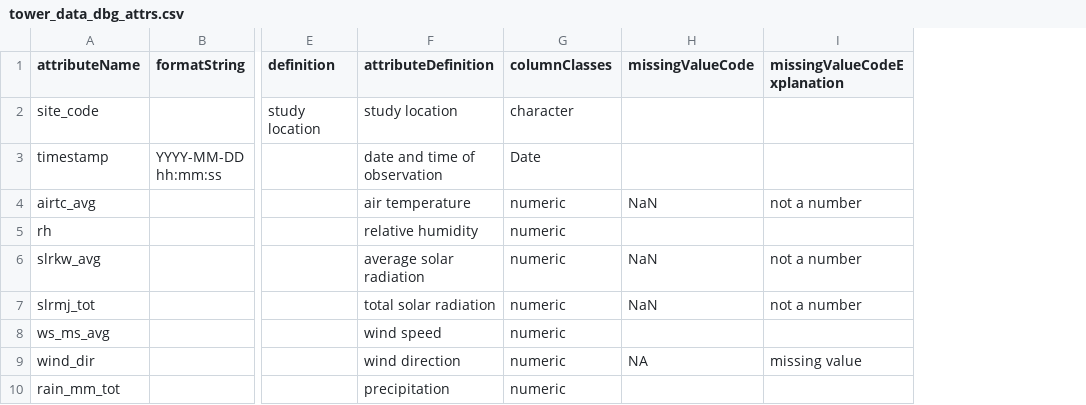
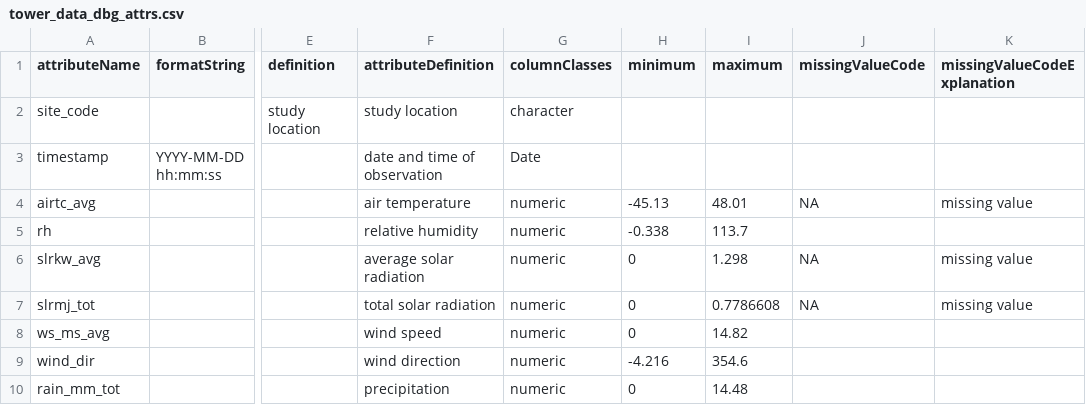
Before and after one commit to qstewart/knb-lter-cap.636, a CSV file: tower_data_dbg_attrs.csv, drawn as a sheet; only a part is shown, gaps mark what is left out; addresses are those after the commit; the diff names each change by its address in the sheet, - before the commit and + after, or states it on an @@ line.

```diff
--- a/tower_data_dbg_attrs.csv
+++ b/tower_data_dbg_attrs.csv
+column H (minimum), rows 4-10: -45.13 | -0.338 | 0 | 0 | 0 | -4.216 | 0
+column I (maximum), rows 4-10: 48.01 | 113.7 | 1.298 | 0.7786608 | 14.82 | 354.6 | 14.48
-J4 (missingValueCode): NaN
+J4 (missingValueCode): NA
-K4 (missingValueCodeExplanation): not a number
+K4 (missingValueCodeExplanation): missing value
-J6:J7 (missingValueCode): NaN
+J6:J7 (missingValueCode): NA
-K6:K7 (missingValueCodeExplanation): not a number
+K6:K7 (missingValueCodeExplanation): missing value
-J9 (missingValueCode): NA
+J9 (missingValueCode): (empty)
-K9 (missingValueCodeExplanation): missing value
+K9 (missingValueCodeExplanation): (empty)
```
Also changed, not shown: tower_data_ldp_attrs.csv, 1 other file.
